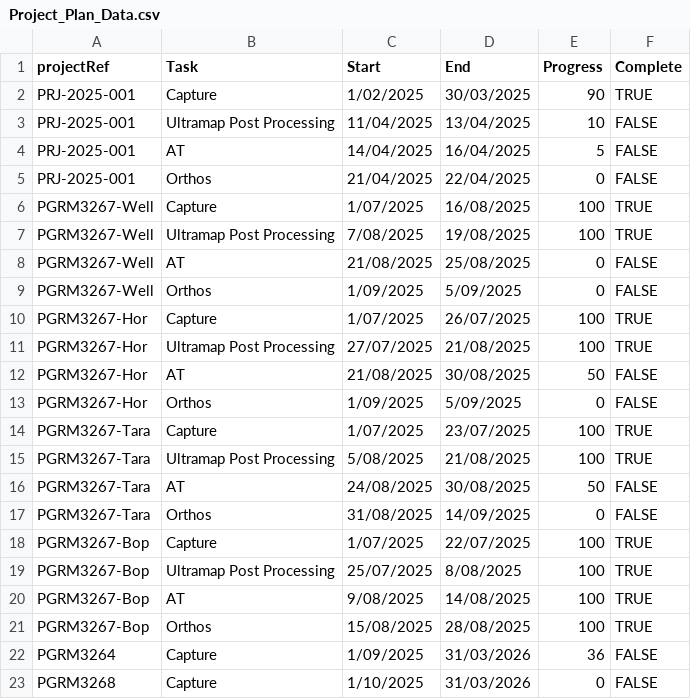
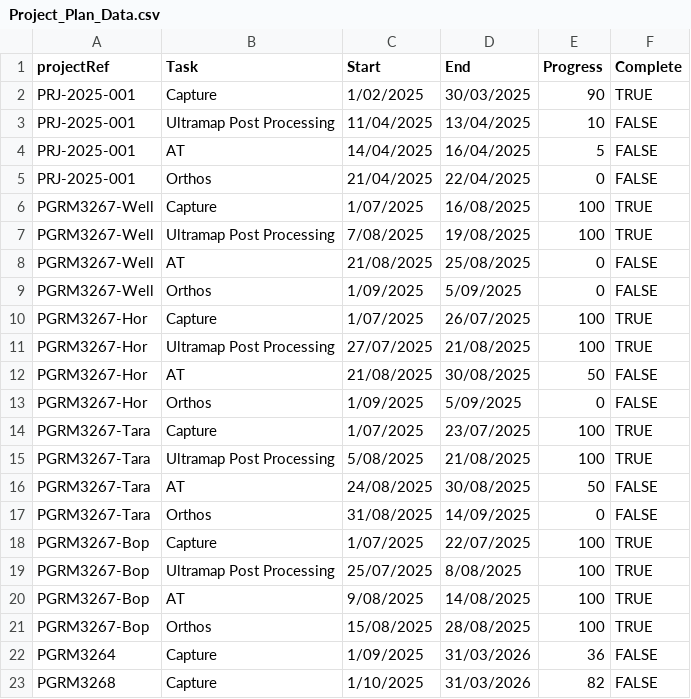
Before and after one commit to aerialsurveysnz/Project_management_Data, a CSV file: Project_Plan_Data.csv, drawn as a sheet.

Commit message:
Update

```diff
--- a/Project_Plan_Data.csv
+++ b/Project_Plan_Data.csv
@@ -22,2 +22,2 @@ PGRM3267-Bop,Orthos,15/08/2025,28/08/2025,100,TRUE
 PGRM3264,Capture,1/09/2025,31/03/2026,36,FALSE
-PGRM3268,Capture,1/10/2025,31/03/2026,0,FALSE
+PGRM3268,Capture,1/10/2025,31/03/2026,82,FALSE
```
